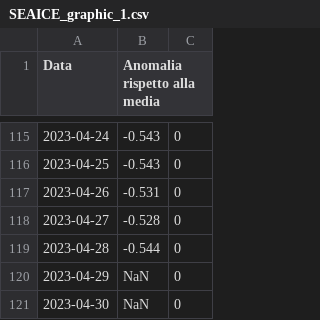
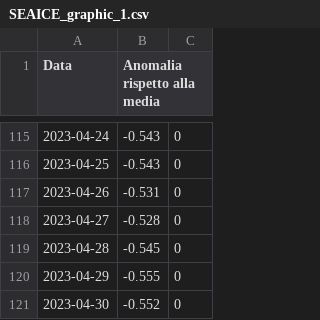
Before and after one commit to enbifa/Dati_Climatici, a CSV file: SEAICE_graphic_1.csv, drawn as a sheet; only a part is shown, gaps mark what is left out.

Commit message:
Update SEAICE_graphic_1.csv

```diff
--- a/SEAICE_graphic_1.csv
+++ b/SEAICE_graphic_1.csv
@@ -118,4 +118,4 @@ Data,Anomalia rispetto alla media,
 2023-04-27,-0.528,0
-2023-04-28,-0.544,0
-2023-04-29,NaN,0
-2023-04-30,NaN,0
+2023-04-28,-0.545,0
+2023-04-29,-0.555,0
+2023-04-30,-0.552,0
```
